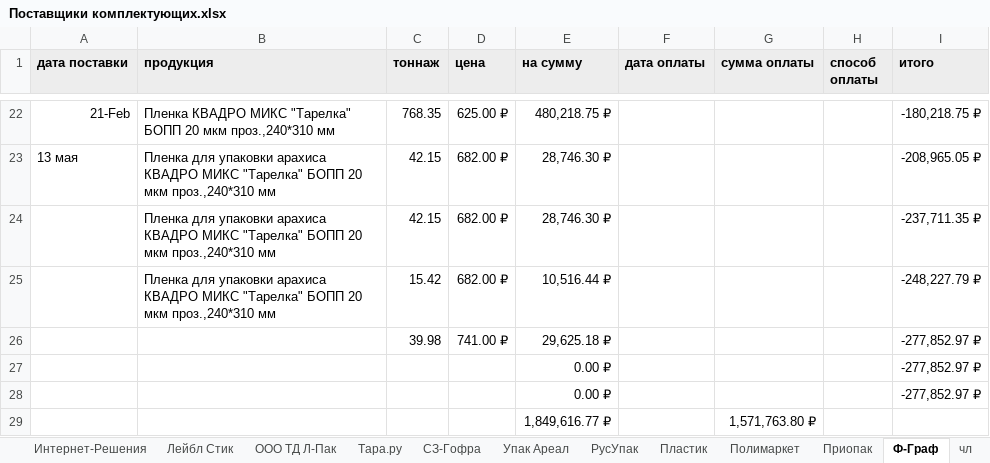
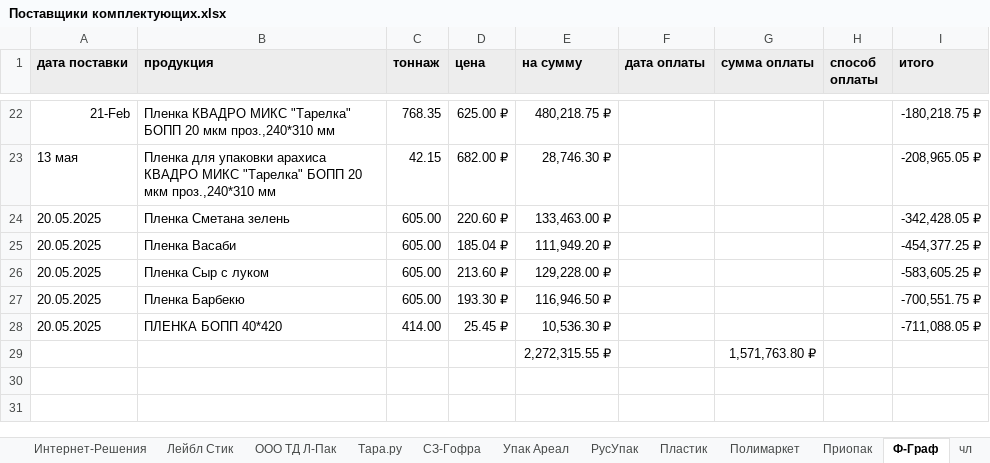
Before and after one commit to VitsVi/excel_data_replacing, an Excel workbook: files_result_10.07.2025/Поставщики комплектующих.xlsx, sheet Ф-Граф, drawn as a sheet; only a part is shown, gaps mark what is left out; values as stored, in another font and other column widths than the file's, no borders; removed rows and columns are numbered as before the commit, all else as after; the diff names each change by its address in the sheet, - before the commit and + after, or states it on an @@ line.

```diff
--- a/files_result_10.07.2025/Поставщики комплектующих.xlsx (sheet Ф-Граф)
+++ b/files_result_10.07.2025/Поставщики комплектующих.xlsx (sheet Ф-Граф)
-row 24:  | Пленка для упаковки арахиса КВАДРО МИКС "Тарелка" БОПП 20 мкм проз.,240*310 мм | 42.15 | 682.00 ₽ | 28,746.30 ₽ |  |  |  | -237,711.35 ₽
-row 25:  | Пленка для упаковки арахиса КВАДРО МИКС "Тарелка" БОПП 20 мкм проз.,240*310 мм | 15.42 | 682.00 ₽ | 10,516.44 ₽ |  |  |  | -248,227.79 ₽
-row 26:  |  | 39.98 | 741.00 ₽ | 29,625.18 ₽ |  |  |  | -277,852.97 ₽
-row 27:  |  |  |  | 0.00 ₽ |  |  |  | -277,852.97 ₽
-row 28:  |  |  |  | 0.00 ₽ |  |  |  | -277,852.97 ₽
+row 24: 20.05.2025 | Пленка Сметана зелень | 605.00 | 220.60 ₽ | 133,463.00 ₽ |  |  |  | -342,428.05 ₽
+row 25: 20.05.2025 | Пленка Васаби | 605.00 | 185.04 ₽ | 111,949.20 ₽ |  |  |  | -454,377.25 ₽
+row 26: 20.05.2025 | Пленка Сыр с луком | 605.00 | 213.60 ₽ | 129,228.00 ₽ |  |  |  | -583,605.25 ₽
+row 27: 20.05.2025 | Пленка Барбекю | 605.00 | 193.30 ₽ | 116,946.50 ₽ |  |  |  | -700,551.75 ₽
+row 28: 20.05.2025 | ПЛЕНКА БОПП 40*420 | 414.00 | 25.45 ₽ | 10,536.30 ₽ |  |  |  | -711,088.05 ₽
-E29 (на сумму): 1,849,616.77 ₽
+E29 (на сумму): 2,272,315.55 ₽
```
Also changed, not shown: sheet ООО ТД Л-Пак, files/Ежедневный финансовый отчет.xlsx, 3 other files.
